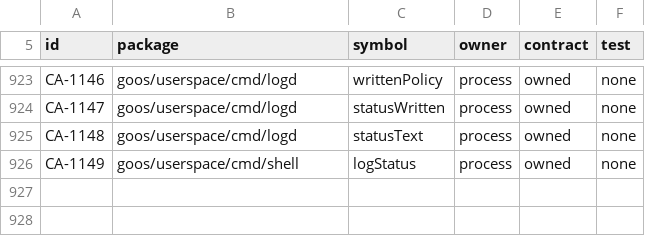
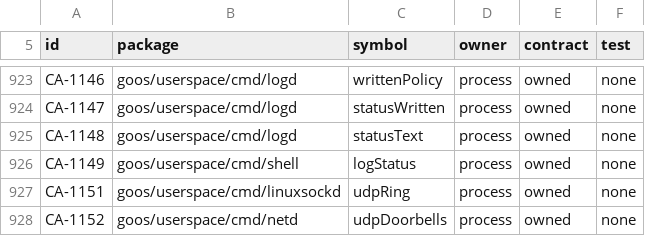
Before and after one commit to bar0metr/goos, a TSV file: docs/development/native-concurrency-audit.tsv, drawn as a sheet; only a part is shown, gaps mark what is left out; the diff names each change by its address in the sheet, - before the commit and + after, or states it on an @@ line.

Commit message:
udp: GUDP 3 moves linuxsockd's datagrams through shared rings

```diff
--- a/docs/development/native-concurrency-audit.tsv
+++ b/docs/development/native-concurrency-audit.tsv
+row 927: CA-1151 | goos/userspace/cmd/linuxsockd | udpRing | process | owned | none
+row 928: CA-1152 | goos/userspace/cmd/netd | udpDoorbells | process | owned | none
```
Also changed, not shown: 19 other files.
